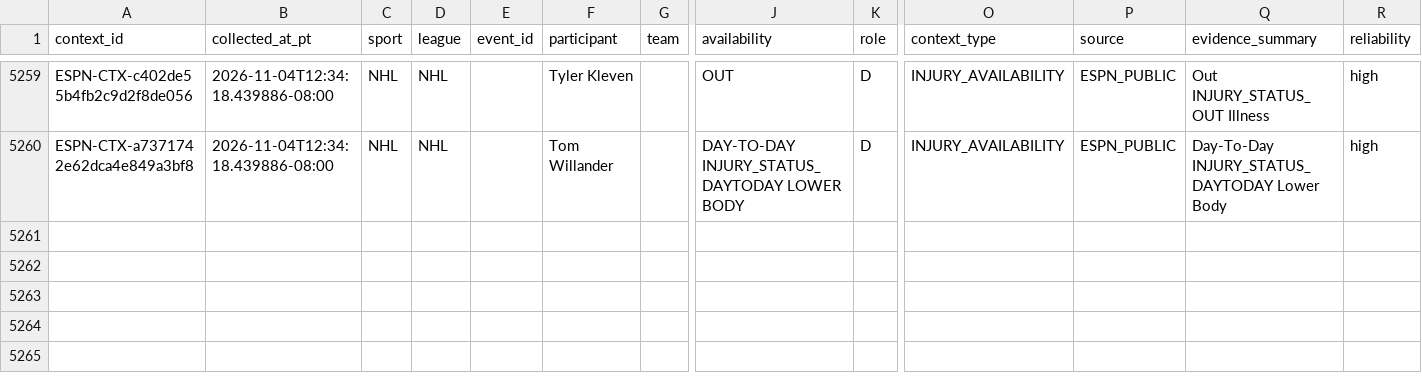
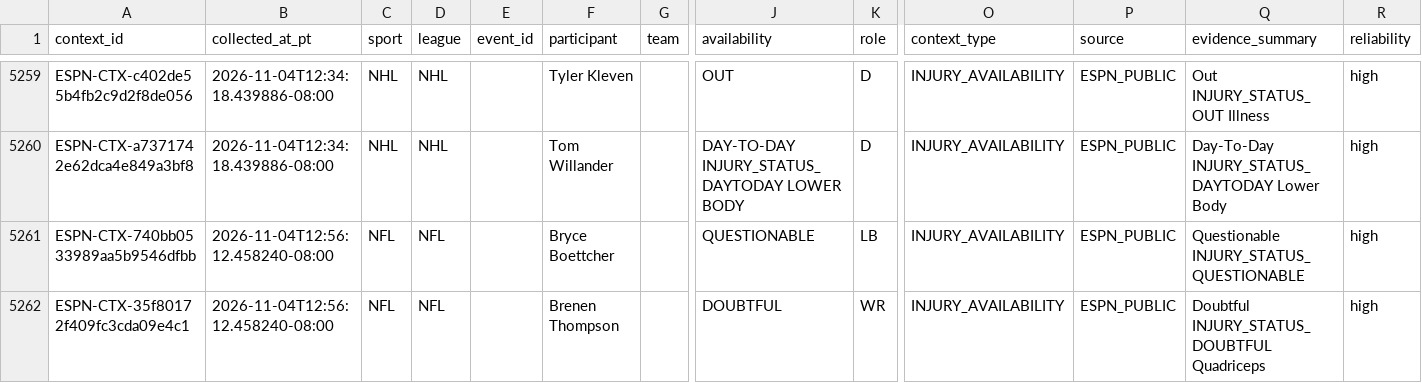
Before and after one commit to JordonNes/JordonNes.github.io, a CSV file: data/espn_context.csv, drawn as a sheet; only a part is shown, gaps mark what is left out; rows hold the shown columns only; the diff names each change by its address in the sheet, - before the commit and + after, or states it on an @@ line.

```diff
--- a/data/espn_context.csv
+++ b/data/espn_context.csv
+row 5261: ESPN-CTX-740bb0533989aa5b9546dfbb | 2026-11-04T12:56:12.458240-08:00 | NFL | NFL |  | Bryce Boettcher |  | QUESTIONABLE | LB | INJURY_AVAILABILITY | ESPN_PUBLIC | Questionable INJURY_STATUS_QUESTIONABLE | high
+row 5262: ESPN-CTX-35f80172f409fc3cda09e4c1 | 2026-11-04T12:56:12.458240-08:00 | NFL | NFL |  | Brenen Thompson |  | DOUBTFUL | WR | INJURY_AVAILABILITY | ESPN_PUBLIC | Doubtful INJURY_STATUS_DOUBTFUL Quadriceps | high
```
Also changed, not shown: 3 other files.
